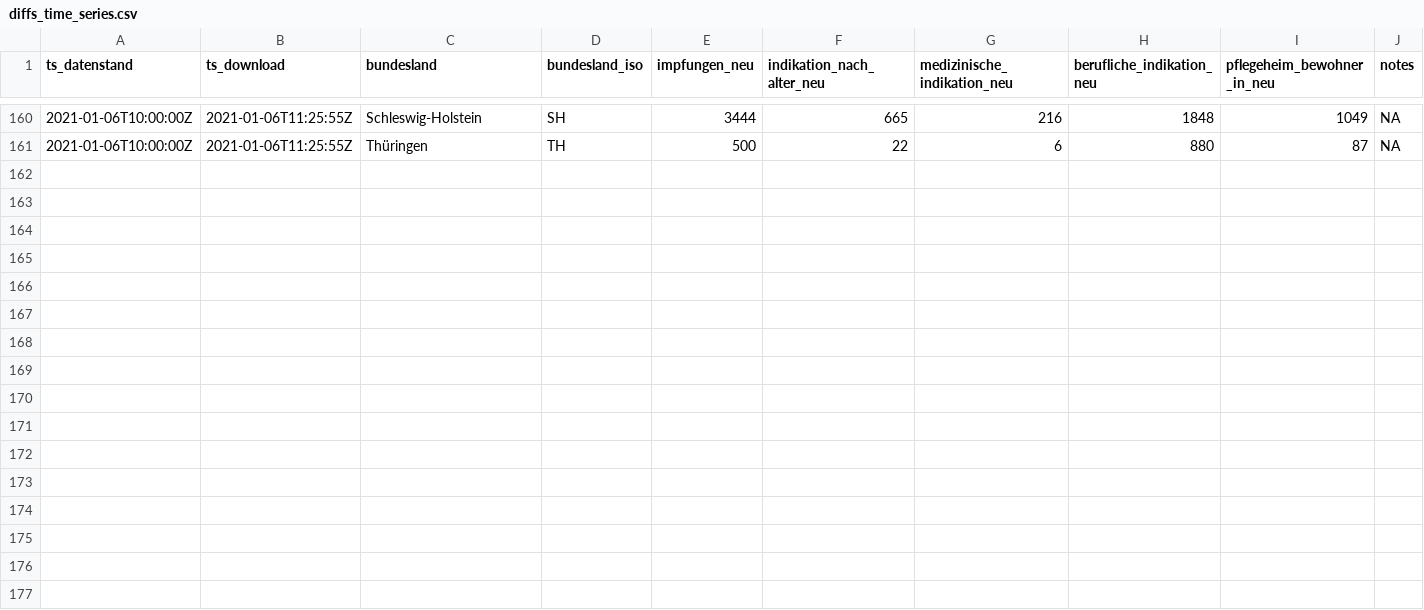
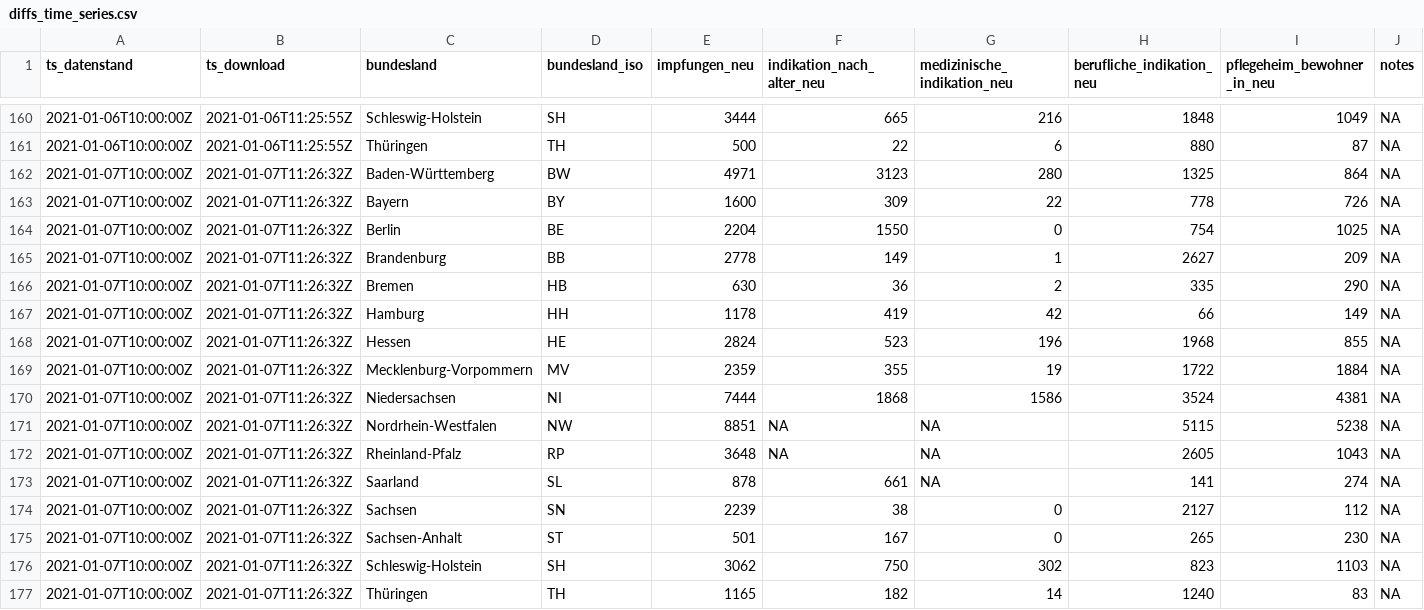
Before and after one commit to favstats/vaccc19de_dashboard, a CSV file: data/diffs_time_series.csv, drawn as a sheet; only a part is shown, gaps mark what is left out.

```diff
--- a/data/diffs_time_series.csv
+++ b/data/diffs_time_series.csv
@@ -161 +161,17 @@ ts_datenstand,ts_download,bundesland,bundesland_iso,impfungen_neu,indikation_nac
 2021-01-06T10:00:00Z,2021-01-06T11:25:55Z,Thüringen,TH,500,22,6,880,87,NA
+2021-01-07T10:00:00Z,2021-01-07T11:26:32Z,Baden-Württemberg,BW,4971,3123,280,1325,864,NA
+2021-01-07T10:00:00Z,2021-01-07T11:26:32Z,Bayern,BY,1600,309,22,778,726,NA
+2021-01-07T10:00:00Z,2021-01-07T11:26:32Z,Berlin,BE,2204,1550,0,754,1025,NA
+2021-01-07T10:00:00Z,2021-01-07T11:26:32Z,Brandenburg,BB,2778,149,1,2627,209,NA
+2021-01-07T10:00:00Z,2021-01-07T11:26:32Z,Bremen,HB,630,36,2,335,290,NA
+2021-01-07T10:00:00Z,2021-01-07T11:26:32Z,Hamburg,HH,1178,419,42,66,149,NA
+2021-01-07T10:00:00Z,2021-01-07T11:26:32Z,Hessen,HE,2824,523,196,1968,855,NA
+2021-01-07T10:00:00Z,2021-01-07T11:26:32Z,Mecklenburg-Vorpommern,MV,2359,355,19,1722,1884,NA
+2021-01-07T10:00:00Z,2021-01-07T11:26:32Z,Niedersachsen,NI,7444,1868,1586,3524,4381,NA
+2021-01-07T10:00:00Z,2021-01-07T11:26:32Z,Nordrhein-Westfalen,NW,8851,NA,NA,5115,5238,NA
+2021-01-07T10:00:00Z,2021-01-07T11:26:32Z,Rheinland-Pfalz,RP,3648,NA,NA,2605,1043,NA
+2021-01-07T10:00:00Z,2021-01-07T11:26:32Z,Saarland,SL,878,661,NA,141,274,NA
+2021-01-07T10:00:00Z,2021-01-07T11:26:32Z,Sachsen,SN,2239,38,0,2127,112,NA
+2021-01-07T10:00:00Z,2021-01-07T11:26:32Z,Sachsen-Anhalt,ST,501,167,0,265,230,NA
+2021-01-07T10:00:00Z,2021-01-07T11:26:32Z,Schleswig-Holstein,SH,3062,750,302,823,1103,NA
+2021-01-07T10:00:00Z,2021-01-07T11:26:32Z,Thüringen,TH,1165,182,14,1240,83,NA
```
Also changed, not shown: data/cumulative_time_series.csv, 4 other files.
